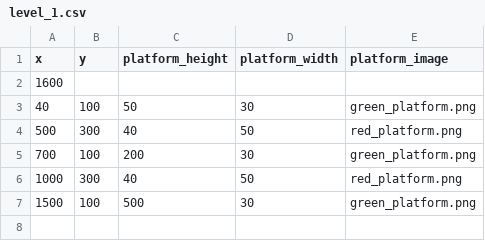
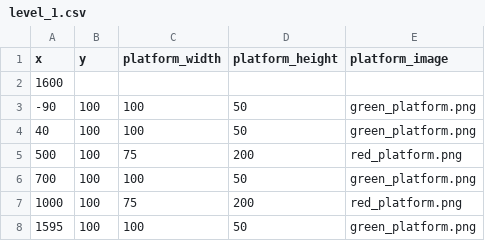
Before and after one commit to dethi/Gikoball, a CSV file: Gikoball/level_1.csv, drawn as a sheet; removed rows and columns are numbered as before the commit, all else as after; the diff names each change by its address in the sheet, - before the commit and + after, or states it on an @@ line.

```diff
--- a/Gikoball/level_1.csv
+++ b/Gikoball/level_1.csv
+column C (platform_width), rows 4-8: 100 | 75 | 100 | 75 | 100
-column D (platform_width), rows 3-7: 30 | 50 | 30 | 50 | 30
+row 3: -90 | 100 | 100 | 50 | green_platform.png
-B5 (y): 300
+B5 (y): 100
-D5 (platform_height): 40
+D5 (platform_height): 200
-D6 (platform_height): 200
+D6 (platform_height): 50
-B7 (y): 300
+B7 (y): 100
-D7 (platform_height): 40
+D7 (platform_height): 200
-A8 (x): 1500
+A8 (x): 1595
-D8 (platform_height): 500
+D8 (platform_height): 50
```
Also changed, not shown: 3 other files.
